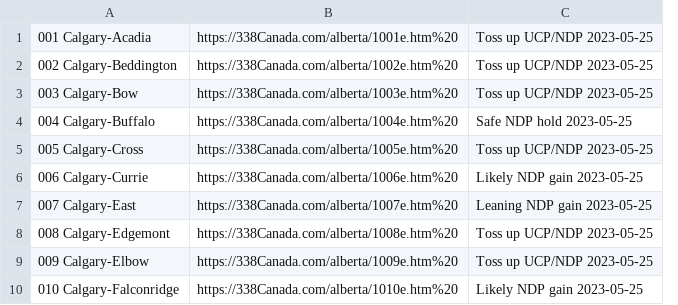
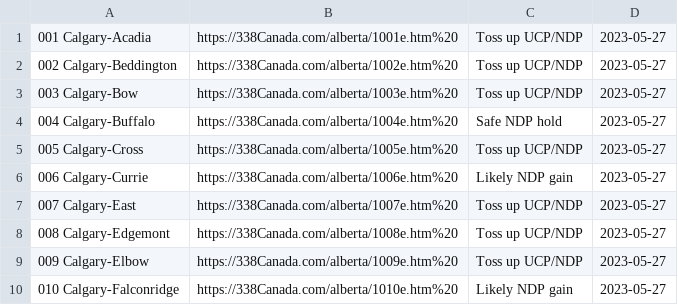
Before and after one commit to mcbeanit/Alberta, a CSV file: ab_338_ridings.csv, drawn as a sheet; only a part is shown; removed rows and columns are numbered as before the commit, all else as after; the diff names each change by its address in the sheet, - before the commit and + after, or states it on an @@ line.

Commit message:
updated data set sorted by riding, no other changes.

```diff
--- a/ab_338_ridings.csv
+++ b/ab_338_ridings.csv
-column C, rows 1-10: Toss up UCP/NDP 2023-05-25 | Toss up UCP/NDP 2023-05-25 | Toss up UCP/NDP 2023-05-25 | Safe NDP hold 2023-05-25 | Toss up UCP/NDP 2023-05-25 | Likely NDP gain 2023-05-25 | Leaning NDP gain 2023-05-25 | Toss up UCP/NDP 2023-05-25 | Toss up UCP/NDP 2023-05-25 | Likely NDP gain 2023-05-25
+column C, rows 1-10: Toss up UCP/NDP | Toss up UCP/NDP | Toss up UCP/NDP | Safe NDP hold | Toss up UCP/NDP | Likely NDP gain | Toss up UCP/NDP | Toss up UCP/NDP | Toss up UCP/NDP | Likely NDP gain
+column D, rows 1-10: all 2023-05-27
```
Also changed, not shown: alp_candidates.csv, ap_candidates.csv, 9 other files.
